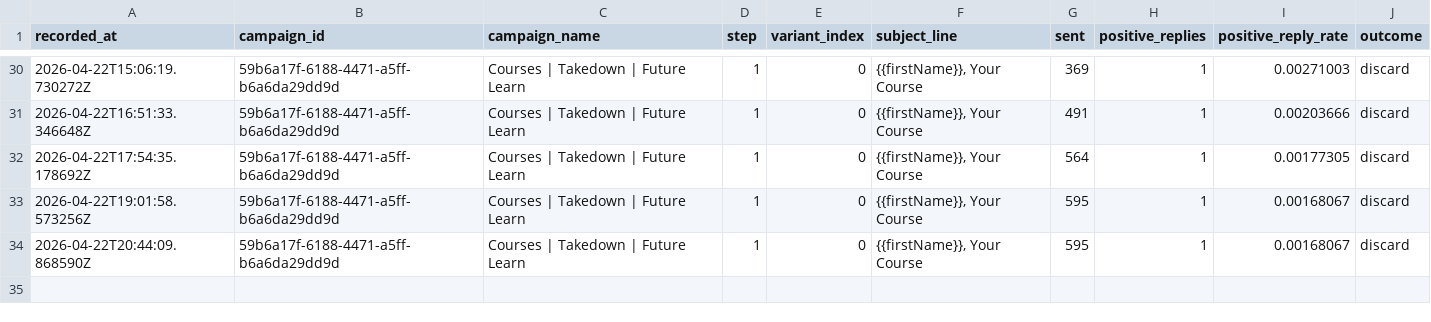
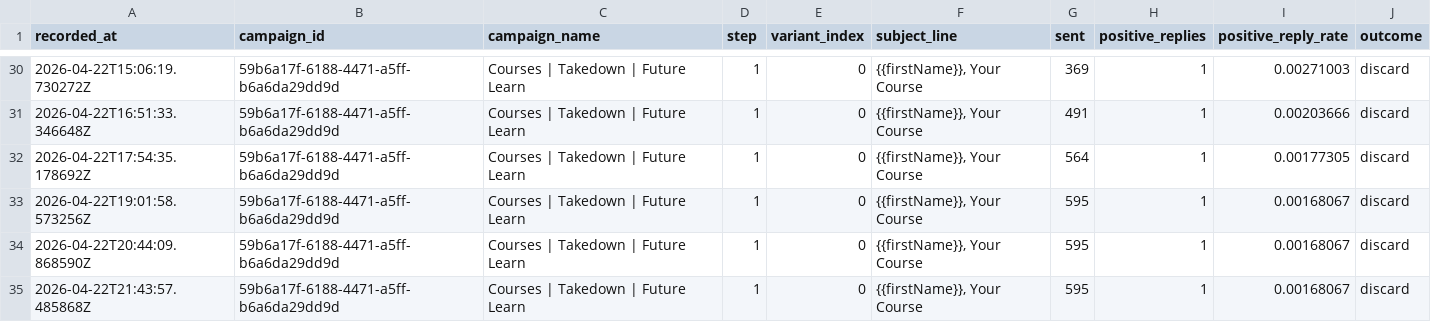
Before and after one commit to markyl101/omega_cold_email_subject, a CSV file: cold_email_subject_line_research/subject_test_results.csv, drawn as a sheet; only a part is shown, gaps mark what is left out.

```diff
--- a/cold_email_subject_line_research/subject_test_results.csv
+++ b/cold_email_subject_line_research/subject_test_results.csv
@@ -34 +34,2 @@ recorded_at,campaign_id,campaign_name,step,variant_index,subject_line,sent,posit
 2026-04-22T20:44:09.868590Z,59b6a17f-6188-4471-a5ff-b6a6da29dd9d,Courses | Takedown | Future Learn,1,0,"{{firstName}}, Your Course",595,1,0.00168067,discard
+2026-04-22T21:43:57.485868Z,59b6a17f-6188-4471-a5ff-b6a6da29dd9d,Courses | Takedown | Future Learn,1,0,"{{firstName}}, Your Course",595,1,0.00168067,discard
```
